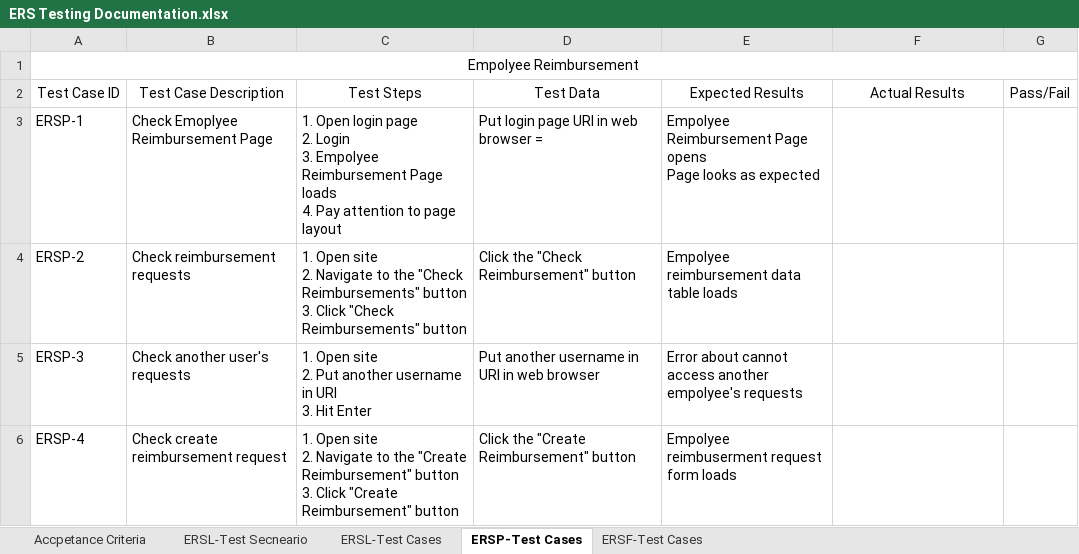
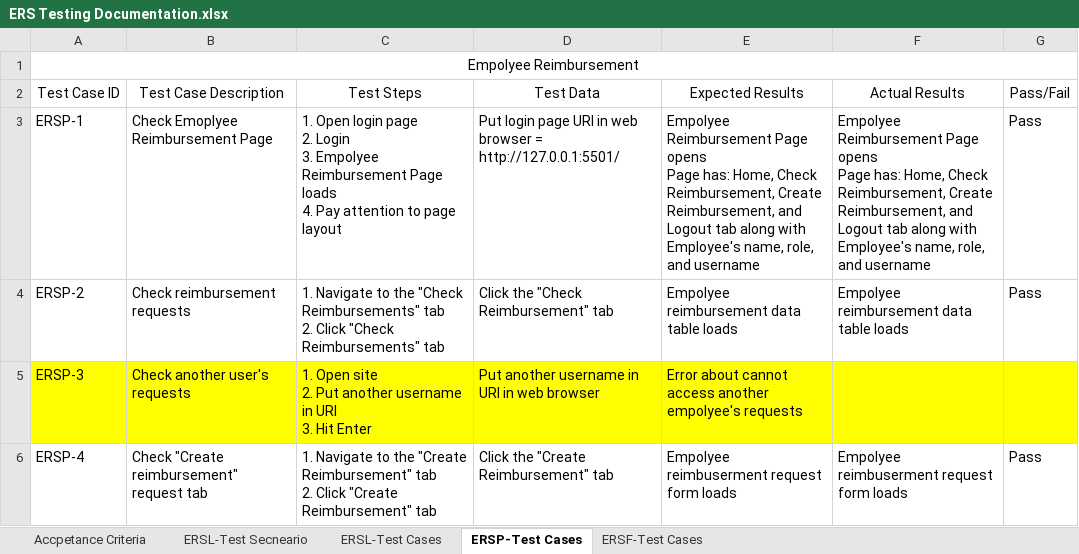
Before and after one commit to STM2050/ERS-Testing-Documentation, an Excel workbook: ERS Testing Documentation.xlsx, sheet ERSP-Test Cases, drawn as a sheet; only a part is shown; values as stored, in another font and other column widths than the file's, no borders; ↵ is a line break in a cell; the diff covers the shown part only; the diff names each change by its address in the sheet, - before the commit and + after, or states it on an @@ line.

```diff
--- a/ERS Testing Documentation.xlsx (sheet ERSP-Test Cases)
+++ b/ERS Testing Documentation.xlsx (sheet ERSP-Test Cases)
-D3 (Test Data): …browser =
+D3 (Test Data): …browser = http://127.0.0.1:5501/
-E3 (Expected Results): …opens ↵ Page looks as expected
+E3 (Expected Results): …opens ↵ Page has: Home, Check Reimbursement, Create Reimbursement, and Logout tab along with Employee's name, role, and username
-F3 (Actual Results): (empty)
+F3 (Actual Results): Empolyee Reimbursement Page opens ↵ Page has: Home, Check Reimbursement, Create Reimbursement, and Logout tab along with Employee's name, role, and username
-G3:G4 (Pass/Fail): (empty)
+G3:G4 (Pass/Fail): Pass
-C4 (Test Steps): 1. Open site ↵ 2. Navigate to the "Check Reimbursements" button ↵ 3. Click "Check Reimbursements" button
+C4 (Test Steps): 1. Navigate to the "Check Reimbursements" tab ↵ 2. Click "Check Reimbursements" tab
-D4 (Test Data): Click the "Check Reimbursement" button
+D4 (Test Data): Click the "Check Reimbursement" tab
-F4 (Actual Results): (empty)
+F4 (Actual Results): Empolyee reimbursement data table loads
-A5:G5 fill: none
+A5:G5 fill: #FFFF00
-B6 (Test Case Description): Check create reimbursement request
+B6 (Test Case Description): Check "Create reimbursement" request tab
-C6 (Test Steps): 1. Open site ↵ 2. Navigate to the "Create Reimbursement" button ↵ 3. Click "Create Reimbursement" button
+C6 (Test Steps): 1. Navigate to the "Create Reimbursement" tab ↵ 2. Click "Create Reimbursement" tab
-D6 (Test Data): Click the "Create Reimbursement" button
+D6 (Test Data): Click the "Create Reimbursement" tab
-F6 (Actual Results): (empty)
+F6 (Actual Results): Empolyee reimbuserment request form loads
-G6 (Pass/Fail): (empty)
+G6 (Pass/Fail): Pass
```
Also changed, not shown: 6 edited cells and cell formats elsewhere in this sheet.
